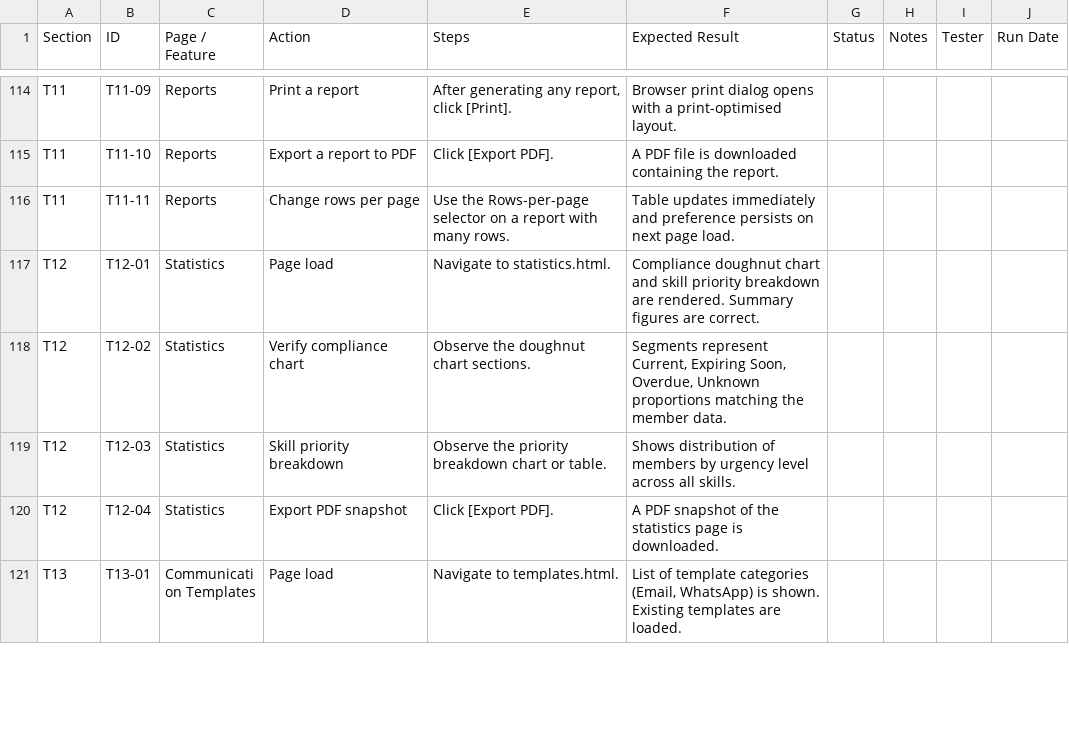
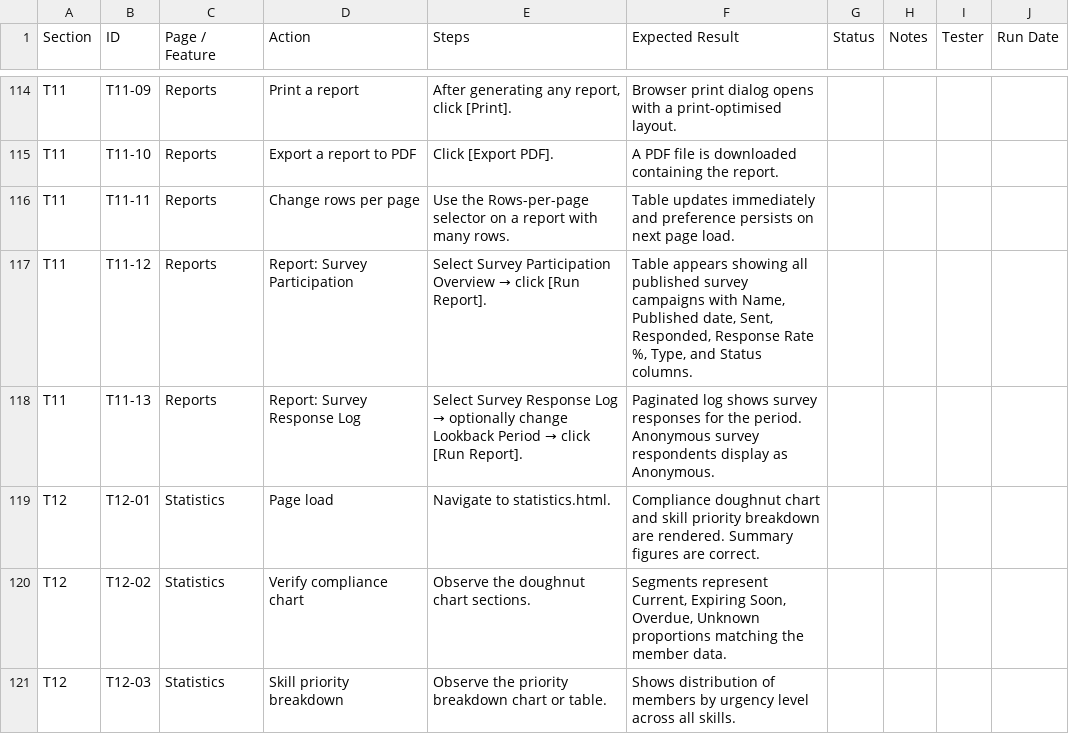
Before and after one commit to dassige/OSM, a CSV file: UAT-TESTING-PLAN.csv, drawn as a sheet; only a part is shown, gaps mark what is left out; the shorter side is filled out with more unchanged rows; the diff names each change by its address in the sheet, - before the commit and + after, or states it on an @@ line.

Commit message:
feat: Add survey participation and response log reports with API endpoints and UI integration - 2.4.0

```diff
--- a/UAT-TESTING-PLAN.csv
+++ b/UAT-TESTING-PLAN.csv
+row 117: T11 | T11-12 | Reports | Report: Survey Participation | Select Survey Participation Overview → click [Run Report]. | Table appears showing all published survey campaigns with Name, Published date, Sent, Responded, Response Rate %, Type, and Status columns.
+row 118: T11 | T11-13 | Reports | Report: Survey Response Log | Select Survey Response Log → optionally change Lookback Period → click [Run Report]. | Paginated log shows survey responses for the period. Anonymous survey respondents display as Anonymous.
```
Also changed, not shown: 14 other files.
